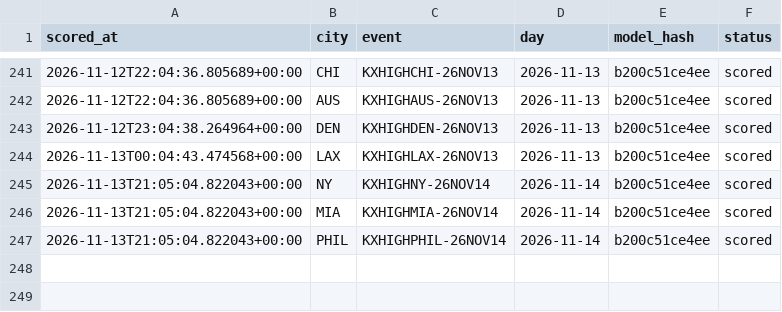
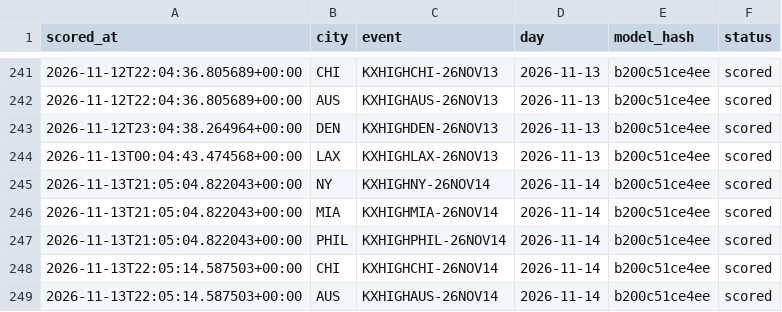
Before and after one commit to physicalreasoning/isotherm, a CSV file: runs.csv, drawn as a sheet; only a part is shown, gaps mark what is left out; the diff names each change by its address in the sheet, - before the commit and + after, or states it on an @@ line.

```diff
--- a/runs.csv
+++ b/runs.csv
+row 248: 2026-11-13T22:05:14.587503+00:00 | CHI | KXHIGHCHI-26NOV14 | 2026-11-14 | b200c51ce4ee | scored
+row 249: 2026-11-13T22:05:14.587503+00:00 | AUS | KXHIGHAUS-26NOV14 | 2026-11-14 | b200c51ce4ee | scored
```
Also changed, not shown: predictions.csv, trades.csv, 1 other file.
